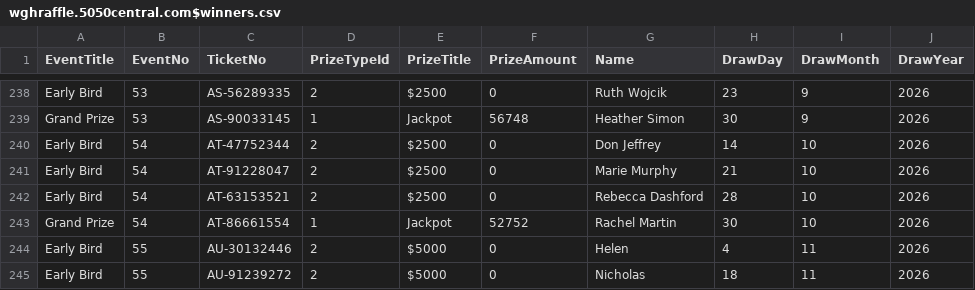
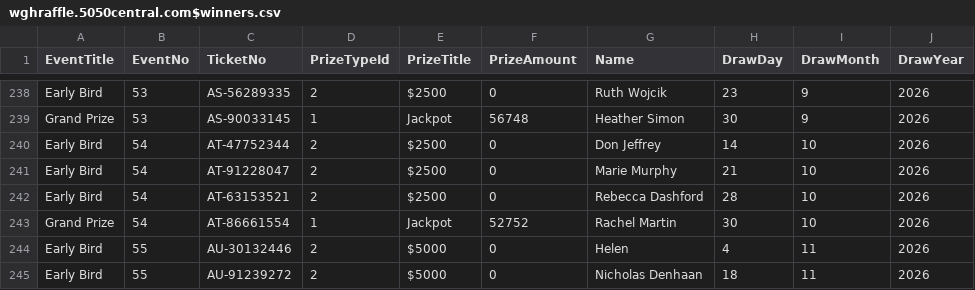
Before and after one commit to AscendFS/winners-list, a CSV file: wghraffle.5050central.com$winners.csv, drawn as a sheet; only a part is shown, gaps mark what is left out.

Commit message:
Update wghraffle.5050central.com$winners.csv

```diff
--- a/wghraffle.5050central.com$winners.csv
+++ b/wghraffle.5050central.com$winners.csv
@@ -244,2 +244,2 @@ Grand Prize,54,AT-86661554,1,Jackpot,52752,Rachel Martin,30,10,2026
 Early Bird,55,AU-30132446,2,$5000,0,Helen,4,11,2026
-Early Bird,55,AU-91239272,2,$5000,0,Nicholas,18,11,2026
+Early Bird,55,AU-91239272,2,$5000,0,Nicholas Denhaan,18,11,2026
```
